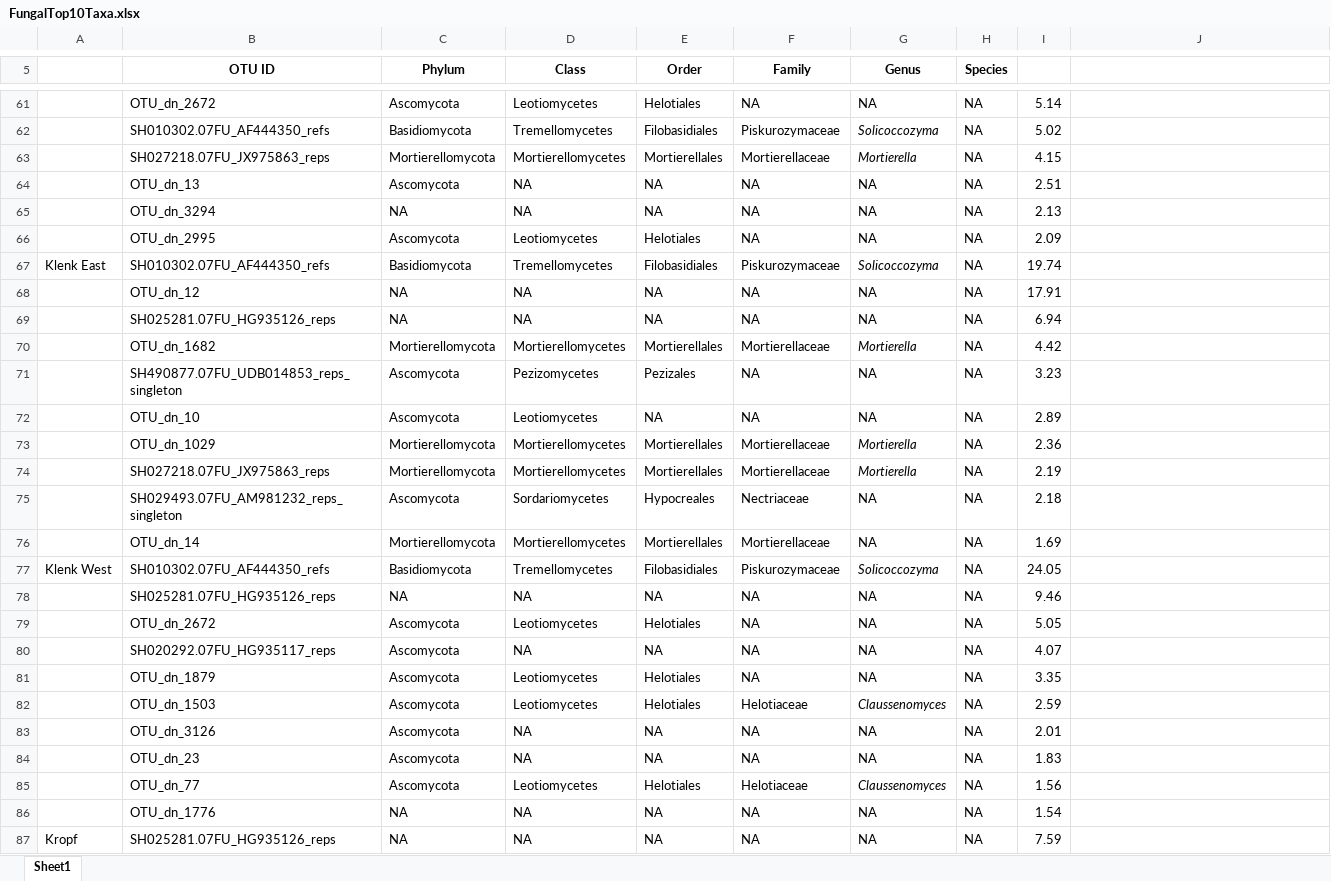
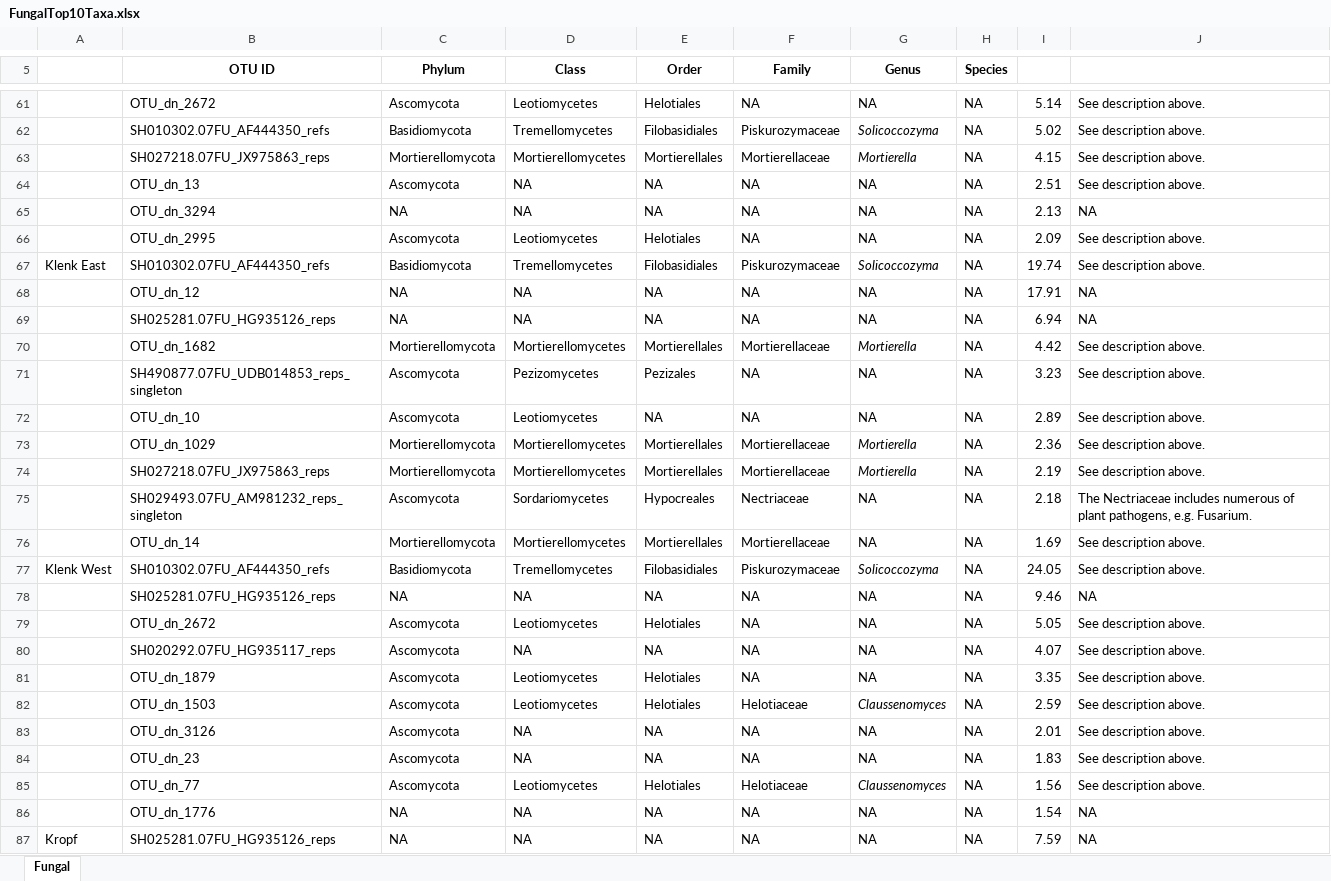
Before and after one commit to ShadeLab/apple_replant, an Excel workbook: ITS_analysis/FungalTop10Taxa.xlsx, sheet Fungal, drawn as a sheet; only a part is shown, gaps mark what is left out; values as stored, in another font and other column widths than the file's, no borders; the diff covers the shown part only; the diff names each change by its address in the sheet, - before the commit and + after, or states it on an @@ line.

```diff
--- a/ITS_analysis/FungalTop10Taxa.xlsx (sheet Fungal)
+++ b/ITS_analysis/FungalTop10Taxa.xlsx (sheet Fungal)
-sheet tab: Sheet1
+sheet tab: Fungal
-J61:J64: (empty)
+J61:J64: See description above.
-J65: (empty)
+J65: NA
-J66:J67: (empty)
+J66:J67: See description above.
-J68:J69: (empty)
+J68:J69: NA
-J70:J74: (empty)
+J70:J74: See description above.
-J75: (empty)
+J75: The Nectriaceae includes numerous of plant pathogens, e.g. Fusarium.
-J76:J77: (empty)
+J76:J77: See description above.
-J78: (empty)
+J78: NA
-J79:J85: (empty)
+J79:J85: See description above.
-J86:J87: (empty)
+J86:J87: NA
```
Also changed, not shown: 183 edited cells elsewhere in this sheet.
